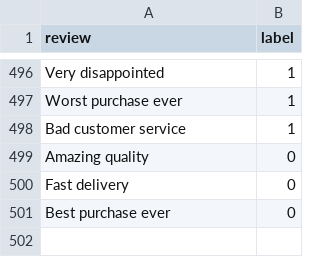
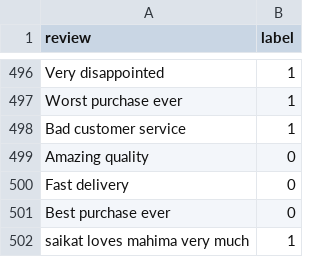
Before and after one commit to saikatwebdev/FakeReviewDetector, a CSV file: fake_reviews_dataset.csv, drawn as a sheet; only a part is shown, gaps mark what is left out; the diff names each change by its address in the sheet, - before the commit and + after, or states it on an @@ line.

Commit message:
Update fake_reviews_dataset.csv

```diff
--- a/fake_reviews_dataset.csv
+++ b/fake_reviews_dataset.csv
+row 502: saikat loves mahima very much | 1
```
